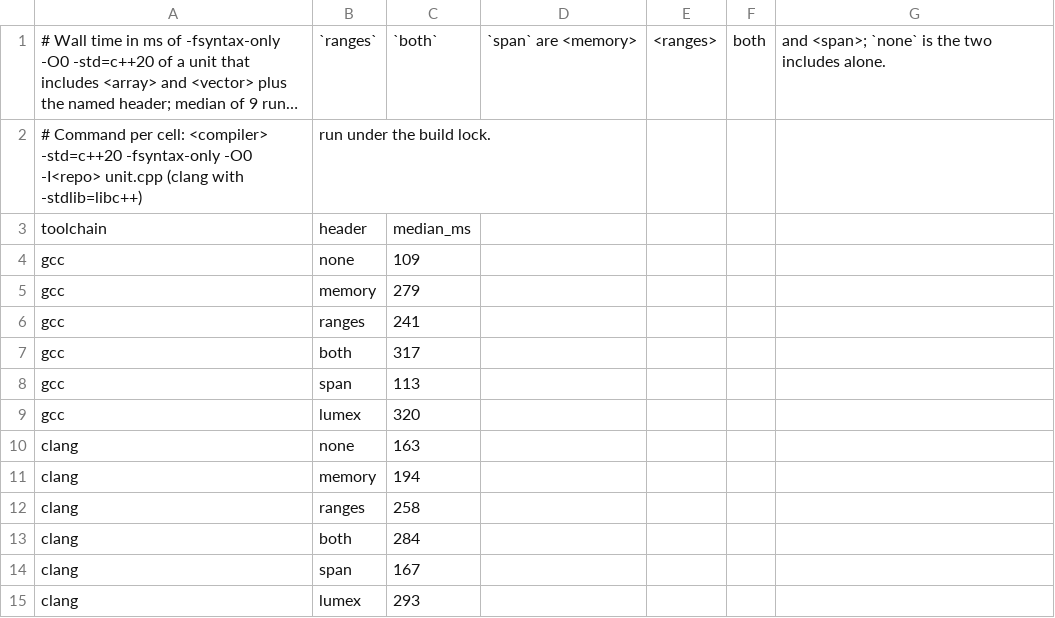
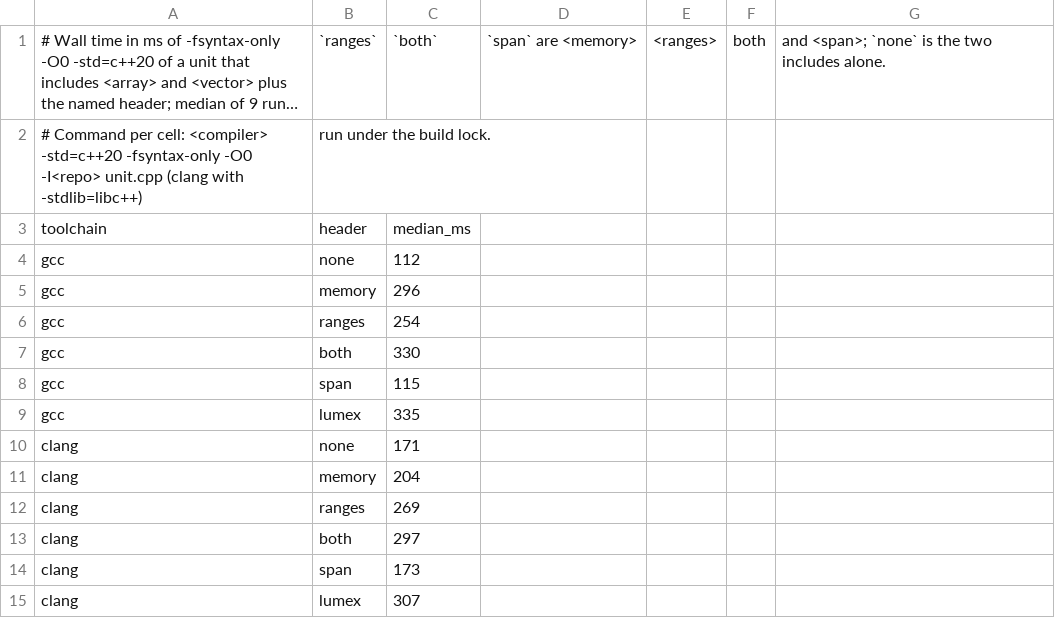
Before and after one commit to ViNN280801/LumexLib, a CSV file: benchmarks/span/results/header_cost.csv, drawn as a sheet; long unchanged cells end in ….

```diff
--- a/benchmarks/span/results/header_cost.csv
+++ b/benchmarks/span/results/header_cost.csv
@@ -3,13 +3,13 @@
 toolchain,header,median_ms
-gcc,none,109
-gcc,memory,279
-gcc,ranges,241
-gcc,both,317
-gcc,span,113
-gcc,lumex,320
-clang,none,163
-clang,memory,194
-clang,ranges,258
-clang,both,284
-clang,span,167
-clang,lumex,293
+gcc,none,112
+gcc,memory,296
+gcc,ranges,254
+gcc,both,330
+gcc,span,115
+gcc,lumex,335
+clang,none,171
+clang,memory,204
+clang,ranges,269
+clang,both,297
+clang,span,173
+clang,lumex,307
```
Also changed, not shown: benchmarks/span/results/compile_time.csv, 11 other files.
